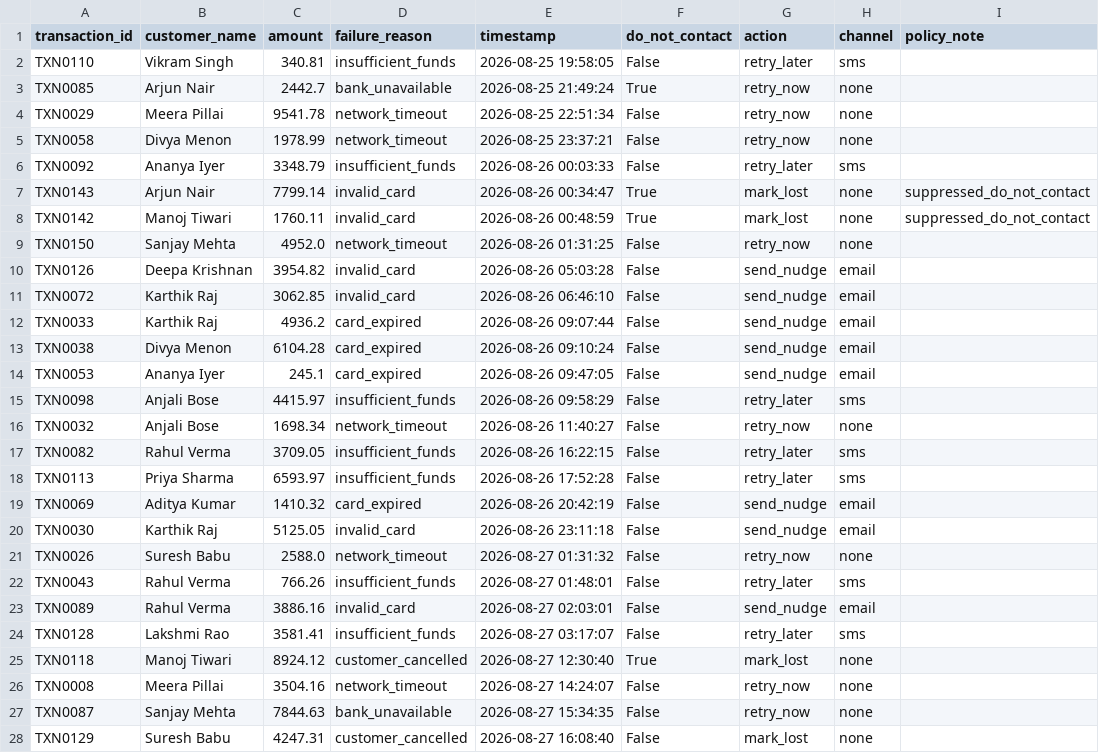
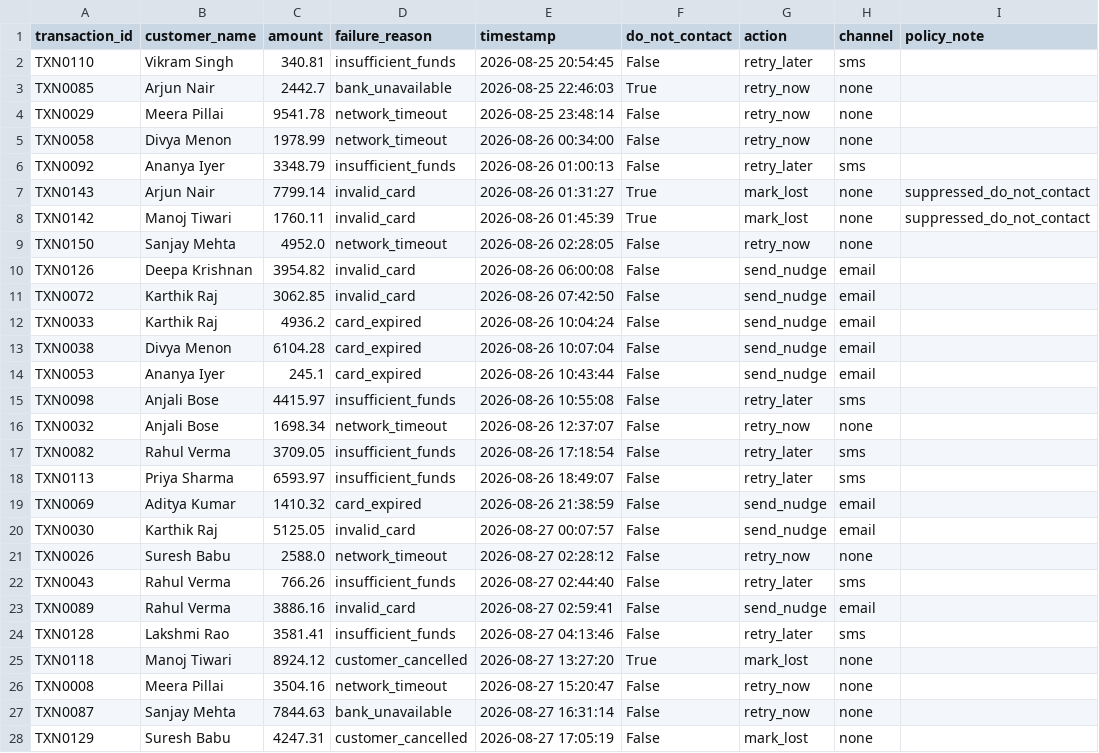
Before and after one commit to FAHIM877827/recoverai, a CSV file: classified_transactions.csv, drawn as a sheet; only a part is shown; the diff covers the shown part only.

```diff
--- a/classified_transactions.csv
+++ b/classified_transactions.csv
@@ -1,28 +1,28 @@
 transaction_id,customer_name,amount,failure_reason,timestamp,do_not_contact,action,channel,policy_note
-TXN0110,Vikram Singh,340.81,insufficient_funds,2026-08-25 19:58:05,False,retry_later,sms,
-TXN0085,Arjun Nair,2442.7,bank_unavailable,2026-08-25 21:49:24,True,retry_now,none,
-TXN0029,Meera Pillai,9541.78,network_timeout,2026-08-25 22:51:34,False,retry_now,none,
-TXN0058,Divya Menon,1978.99,network_timeout,2026-08-25 23:37:21,False,retry_now,none,
-TXN0092,Ananya Iyer,3348.79,insufficient_funds,2026-08-26 00:03:33,False,retry_later,sms,
-TXN0143,Arjun Nair,7799.14,invalid_card,2026-08-26 00:34:47,True,mark_lost,none,suppressed_do_not_contact
-TXN0142,Manoj Tiwari,1760.11,invalid_card,2026-08-26 00:48:59,True,mark_lost,none,suppressed_do_not_contact
-TXN0150,Sanjay Mehta,4952.0,network_timeout,2026-08-26 01:31:25,False,retry_now,none,
-TXN0126,Deepa Krishnan,3954.82,invalid_card,2026-08-26 05:03:28,False,send_nudge,email,
-TXN0072,Karthik Raj,3062.85,invalid_card,2026-08-26 06:46:10,False,send_nudge,email,
-TXN0033,Karthik Raj,4936.2,card_expired,2026-08-26 09:07:44,False,send_nudge,email,
-TXN0038,Divya Menon,6104.28,card_expired,2026-08-26 09:10:24,False,send_nudge,email,
-TXN0053,Ananya Iyer,245.1,card_expired,2026-08-26 09:47:05,False,send_nudge,email,
-TXN0098,Anjali Bose,4415.97,insufficient_funds,2026-08-26 09:58:29,False,retry_later,sms,
-TXN0032,Anjali Bose,1698.34,network_timeout,2026-08-26 11:40:27,False,retry_now,none,
-TXN0082,Rahul Verma,3709.05,insufficient_funds,2026-08-26 16:22:15,False,retry_later,sms,
-TXN0113,Priya Sharma,6593.97,insufficient_funds,2026-08-26 17:52:28,False,retry_later,sms,
-TXN0069,Aditya Kumar,1410.32,card_expired,2026-08-26 20:42:19,False,send_nudge,email,
-TXN0030,Karthik Raj,5125.05,invalid_card,2026-08-26 23:11:18,False,send_nudge,email,
-TXN0026,Suresh Babu,2588.0,network_timeout,2026-08-27 01:31:32,False,retry_now,none,
-TXN0043,Rahul Verma,766.26,insufficient_funds,2026-08-27 01:48:01,False,retry_later,sms,
-TXN0089,Rahul Verma,3886.16,invalid_card,2026-08-27 02:03:01,False,send_nudge,email,
-TXN0128,Lakshmi Rao,3581.41,insufficient_funds,2026-08-27 03:17:07,False,retry_later,sms,
-TXN0118,Manoj Tiwari,8924.12,customer_cancelled,2026-08-27 12:30:40,True,mark_lost,none,
-TXN0008,Meera Pillai,3504.16,network_timeout,2026-08-27 14:24:07,False,retry_now,none,
-TXN0087,Sanjay Mehta,7844.63,bank_unavailable,2026-08-27 15:34:35,False,retry_now,none,
-TXN0129,Suresh Babu,4247.31,customer_cancelled,2026-08-27 16:08:40,False,mark_lost,none,
+TXN0110,Vikram Singh,340.81,insufficient_funds,2026-08-25 20:54:45,False,retry_later,sms,
+TXN0085,Arjun Nair,2442.7,bank_unavailable,2026-08-25 22:46:03,True,retry_now,none,
+TXN0029,Meera Pillai,9541.78,network_timeout,2026-08-25 23:48:14,False,retry_now,none,
+TXN0058,Divya Menon,1978.99,network_timeout,2026-08-26 00:34:00,False,retry_now,none,
+TXN0092,Ananya Iyer,3348.79,insufficient_funds,2026-08-26 01:00:13,False,retry_later,sms,
+TXN0143,Arjun Nair,7799.14,invalid_card,2026-08-26 01:31:27,True,mark_lost,none,suppressed_do_not_contact
+TXN0142,Manoj Tiwari,1760.11,invalid_card,2026-08-26 01:45:39,True,mark_lost,none,suppressed_do_not_contact
+TXN0150,Sanjay Mehta,4952.0,network_timeout,2026-08-26 02:28:05,False,retry_now,none,
+TXN0126,Deepa Krishnan,3954.82,invalid_card,2026-08-26 06:00:08,False,send_nudge,email,
+TXN0072,Karthik Raj,3062.85,invalid_card,2026-08-26 07:42:50,False,send_nudge,email,
+TXN0033,Karthik Raj,4936.2,card_expired,2026-08-26 10:04:24,False,send_nudge,email,
+TXN0038,Divya Menon,6104.28,card_expired,2026-08-26 10:07:04,False,send_nudge,email,
+TXN0053,Ananya Iyer,245.1,card_expired,2026-08-26 10:43:44,False,send_nudge,email,
+TXN0098,Anjali Bose,4415.97,insufficient_funds,2026-08-26 10:55:08,False,retry_later,sms,
+TXN0032,Anjali Bose,1698.34,network_timeout,2026-08-26 12:37:07,False,retry_now,none,
+TXN0082,Rahul Verma,3709.05,insufficient_funds,2026-08-26 17:18:54,False,retry_later,sms,
+TXN0113,Priya Sharma,6593.97,insufficient_funds,2026-08-26 18:49:07,False,retry_later,sms,
+TXN0069,Aditya Kumar,1410.32,card_expired,2026-08-26 21:38:59,False,send_nudge,email,
+TXN0030,Karthik Raj,5125.05,invalid_card,2026-08-27 00:07:57,False,send_nudge,email,
+TXN0026,Suresh Babu,2588.0,network_timeout,2026-08-27 02:28:12,False,retry_now,none,
+TXN0043,Rahul Verma,766.26,insufficient_funds,2026-08-27 02:44:40,False,retry_later,sms,
+TXN0089,Rahul Verma,3886.16,invalid_card,2026-08-27 02:59:41,False,send_nudge,email,
+TXN0128,Lakshmi Rao,3581.41,insufficient_funds,2026-08-27 04:13:46,False,retry_later,sms,
+TXN0118,Manoj Tiwari,8924.12,customer_cancelled,2026-08-27 13:27:20,True,mark_lost,none,
+TXN0008,Meera Pillai,3504.16,network_timeout,2026-08-27 15:20:47,False,retry_now,none,
+TXN0087,Sanjay Mehta,7844.63,bank_unavailable,2026-08-27 16:31:14,False,retry_now,none,
+TXN0129,Suresh Babu,4247.31,customer_cancelled,2026-08-27 17:05:19,False,mark_lost,none,
```
Also changed, not shown: 123 edited cells elsewhere in this file, data/audit_events.csv, failed_transactions.csv, 4 other files.
